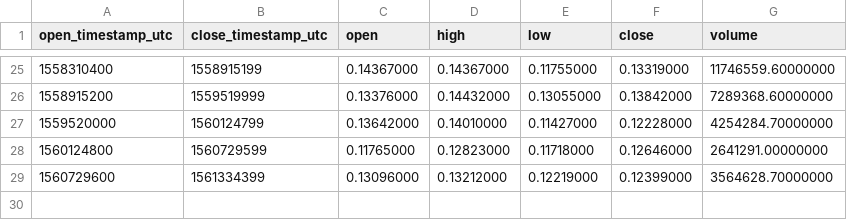
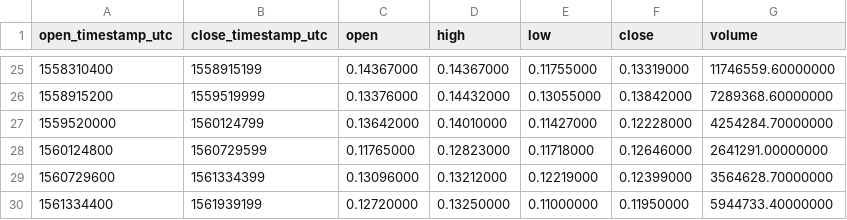
Before and after one commit to cryptobigbro/binance-XLMUSDC, a CSV file: binance-XLMUSDC-1w.csv, drawn as a sheet; only a part is shown, gaps mark what is left out; the diff names each change by its address in the sheet, - before the commit and + after, or states it on an @@ line.

```diff
--- a/binance-XLMUSDC-1w.csv
+++ b/binance-XLMUSDC-1w.csv
+row 30: 1561334400 | 1561939199 | 0.12720000 | 0.13250000 | 0.11000000 | 0.11950000 | 5944733.40000000
```
Also changed, not shown: binance-XLMUSDC-1d.csv, binance-XLMUSDC-1h.csv.
